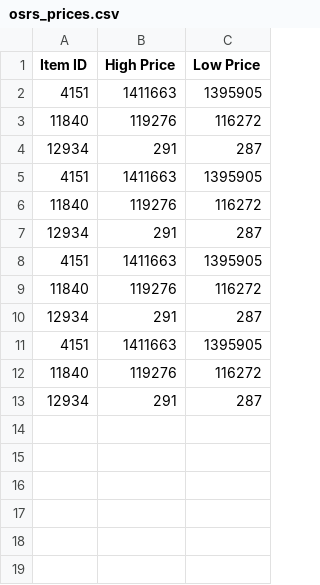
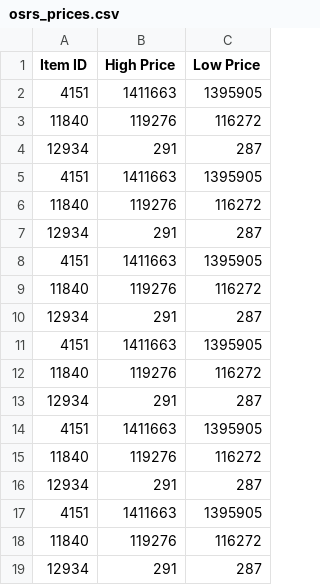
Before and after one commit to ElBitting/RuneScapeGEAnalysis, a CSV file: osrs_prices.csv, drawn as a sheet.

Commit message:
Pull 1 year of price data
Will need to fix storage solution later.

```diff
--- a/osrs_prices.csv
+++ b/osrs_prices.csv
@@ -13 +13,7 @@ Item ID,High Price,Low Price
 12934,291,287
+4151,1411663,1395905
+11840,119276,116272
+12934,291,287
+4151,1411663,1395905
+11840,119276,116272
+12934,291,287
```
Also changed, not shown: 1 other file.
